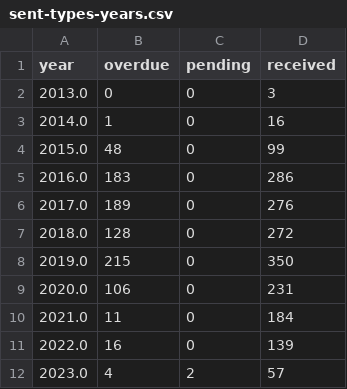
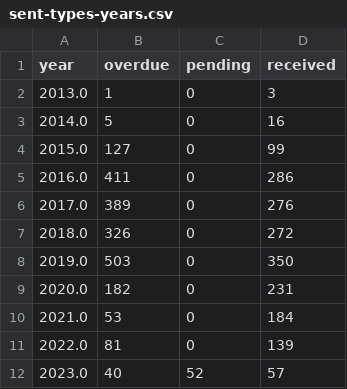
Before and after one commit to Mr-Helpful/preventable-deaths-scraper, a CSV file: src/analyse/counts/data/sent-types-years.csv, drawn as a sheet.

Commit message:
chore: runs analyses on latest data

```diff
--- a/src/analyse/counts/data/sent-types-years.csv
+++ b/src/analyse/counts/data/sent-types-years.csv
@@ -1,12 +1,12 @@
 year,overdue,pending,received
-2013.0,0,0,3
-2014.0,1,0,16
-2015.0,48,0,99
-2016.0,183,0,286
-2017.0,189,0,276
-2018.0,128,0,272
-2019.0,215,0,350
-2020.0,106,0,231
-2021.0,11,0,184
-2022.0,16,0,139
-2023.0,4,2,57
+2013.0,1,0,3
+2014.0,5,0,16
+2015.0,127,0,99
+2016.0,411,0,286
+2017.0,389,0,276
+2018.0,326,0,272
+2019.0,503,0,350
+2020.0,182,0,231
+2021.0,53,0,184
+2022.0,81,0,139
+2023.0,40,52,57
```
Also changed, not shown: 4 other files.
